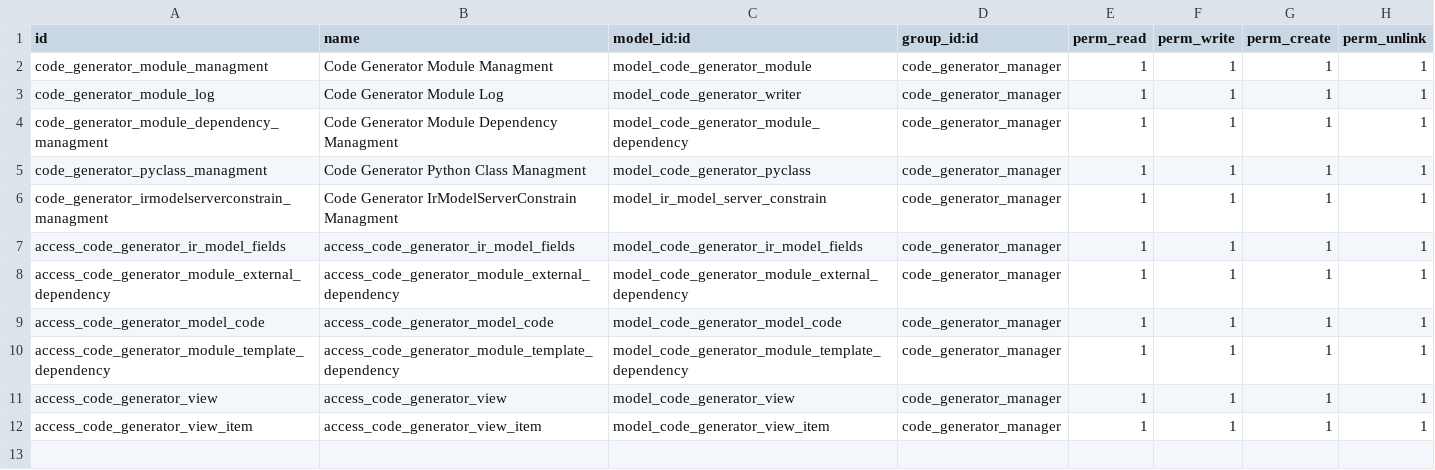
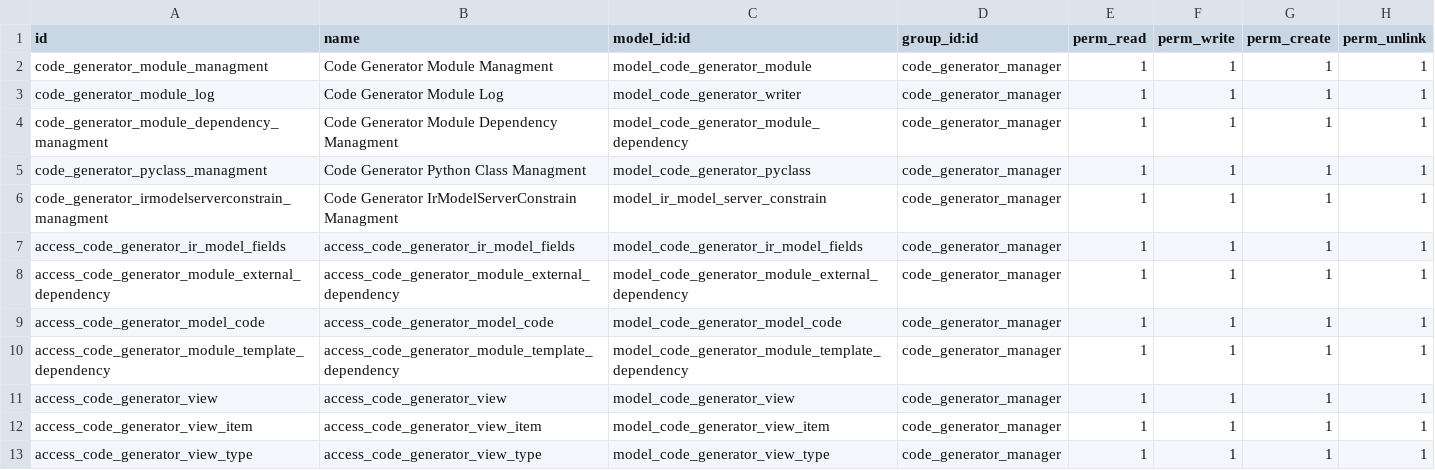
Before and after one commit to TechnoLibre/odoo-code-generator, a CSV file: code_generator/security/ir.model.access.csv, drawn as a sheet.

Commit message:
WIP support multi view type

```diff
--- a/code_generator/security/ir.model.access.csv
+++ b/code_generator/security/ir.model.access.csv
@@ -12 +12,2 @@ access_code_generator_view,access_code_generator_view,model_code_generator_view,
 access_code_generator_view_item,access_code_generator_view_item,model_code_generator_view_item,code_generator_manager,1,1,1,1
+access_code_generator_view_type,access_code_generator_view_type,model_code_generator_view_type,code_generator_manager,1,1,1,1
```
Also changed, not shown: 2 other files.
